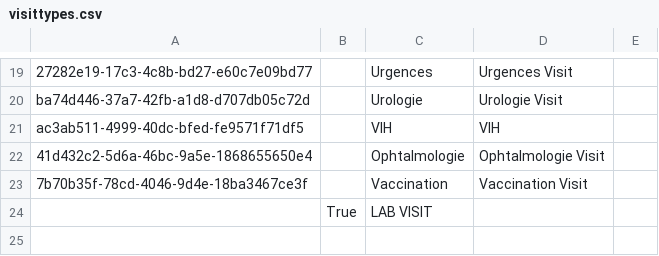
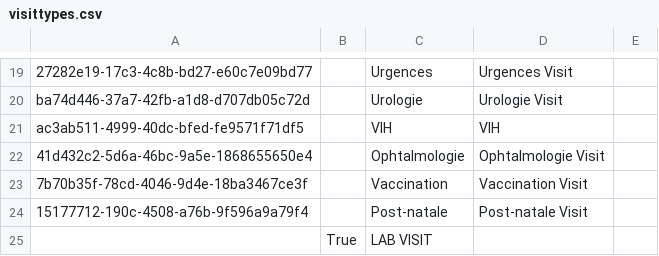
Before and after one commit to CRUDEM/openmrs-config-hsc, a CSV file: configuration/visittypes/visittypes.csv, drawn as a sheet; only a part is shown, gaps mark what is left out.

Commit message:
HSC-234: Create a new visit type Post-natale (#65)

```diff
--- a/configuration/visittypes/visittypes.csv
+++ b/configuration/visittypes/visittypes.csv
@@ -23,2 +23,3 @@ ac3ab511-4999-40dc-bfed-fe9571f71df5,,VIH,VIH,
 7b70b35f-78cd-4046-9d4e-18ba3467ce3f,,Vaccination,Vaccination Visit,
+15177712-190c-4508-a76b-9f596a9a79f4,,Post-natale,Post-natale Visit,
 ,True,LAB VISIT,,
```
Also changed, not shown: 1 other file.
